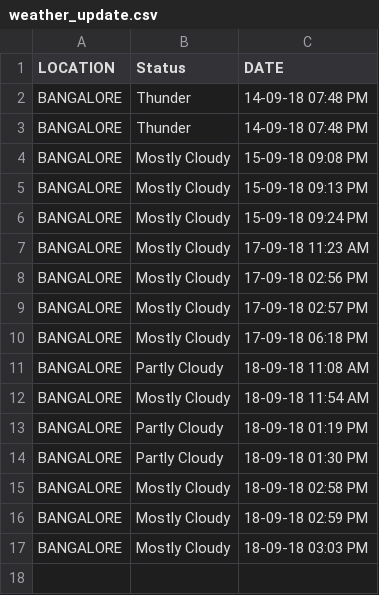
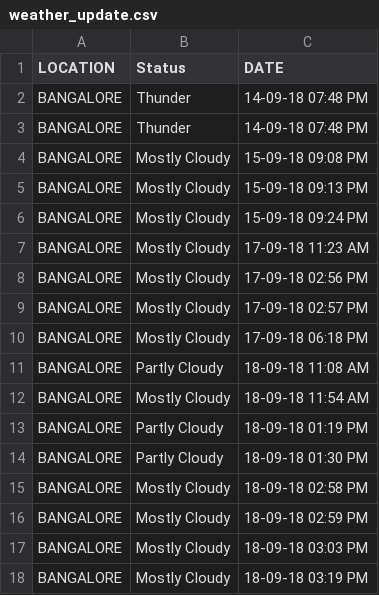
Before and after one commit to NVKPAVANKUMAR/WebScrapeWithPython, a CSV file: weather_update.csv, drawn as a sheet; the diff names each change by its address in the sheet, - before the commit and + after, or states it on an @@ line.

```diff
--- a/weather_update.csv
+++ b/weather_update.csv
+row 18: BANGALORE | Mostly Cloudy | 18-09-18 03:19 PM
```
Also changed, not shown: CurrencyValue.csv, 2 other files.
